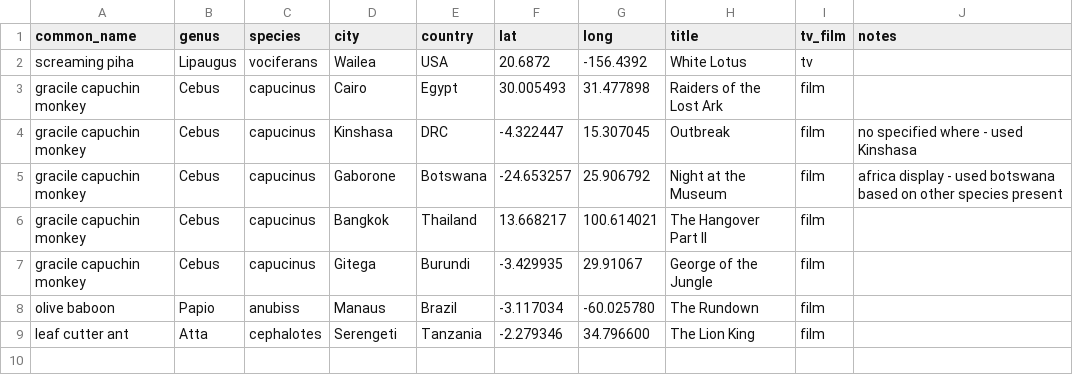
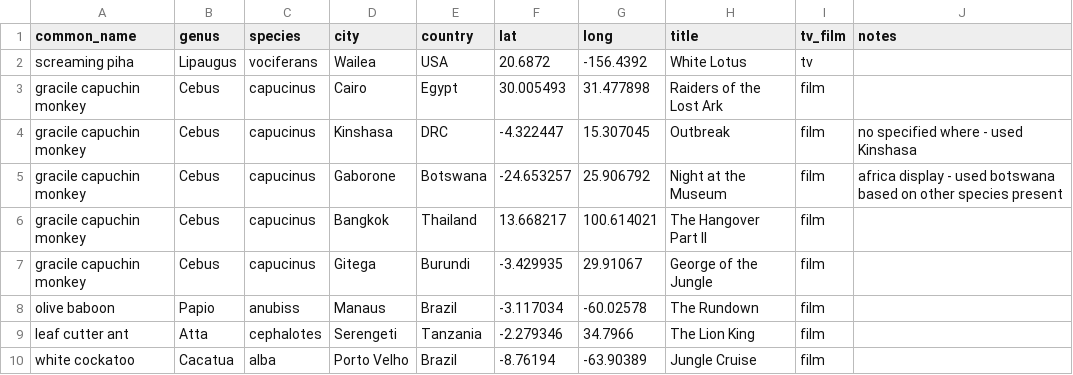
Before and after one commit to BrunaLab/hollywood-biodiversity, a CSV file: data_raw/hb_data_raw.csv, drawn as a sheet.

Commit message:
update - cockatoo

```diff
--- a/data_raw/hb_data_raw.csv
+++ b/data_raw/hb_data_raw.csv
@@ -7,3 +7,4 @@ gracile capuchin monkey,Cebus,capucinus,Bangkok,Thailand,13.668217,100.614021,Th
 gracile capuchin monkey,Cebus,capucinus,Gitega,Burundi,-3.429935,29.91067,George of the Jungle,film,
-olive baboon, Papio, anubiss, Manaus,Brazil, -3.117034, -60.025780, The Rundown, film
-leaf cutter ant, Atta, cephalotes, Serengeti,Tanzania, -2.279346, 34.796600, The Lion King, film
+olive baboon, Papio,anubiss,Manaus,Brazil,-3.117034,-60.02578, The Rundown, film,
+leaf cutter ant, Atta,cephalotes,Serengeti,Tanzania,-2.279346,34.7966, The Lion King, film,
+white cockatoo,Cacatua,alba,Porto Velho,Brazil,-8.76194,-63.90389,Jungle Cruise, film,
```
